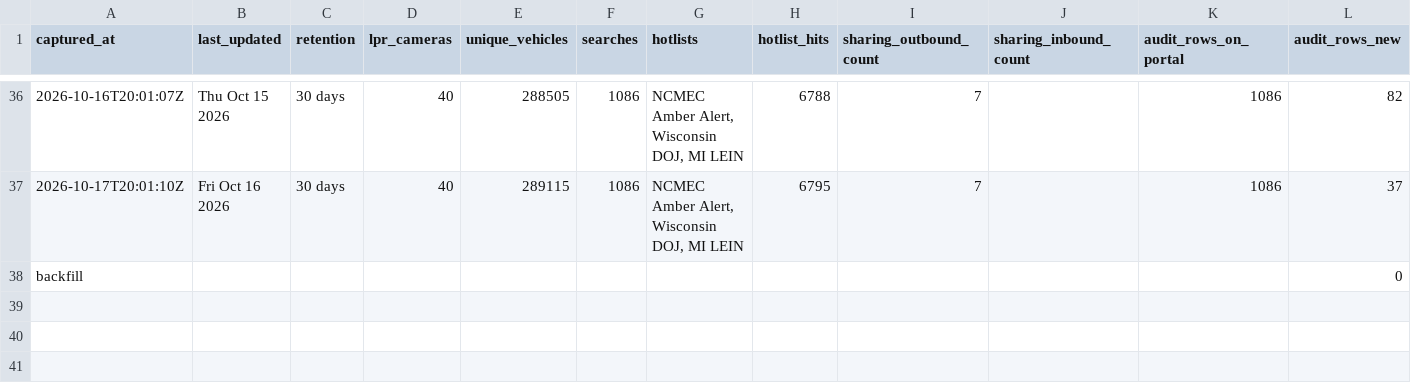
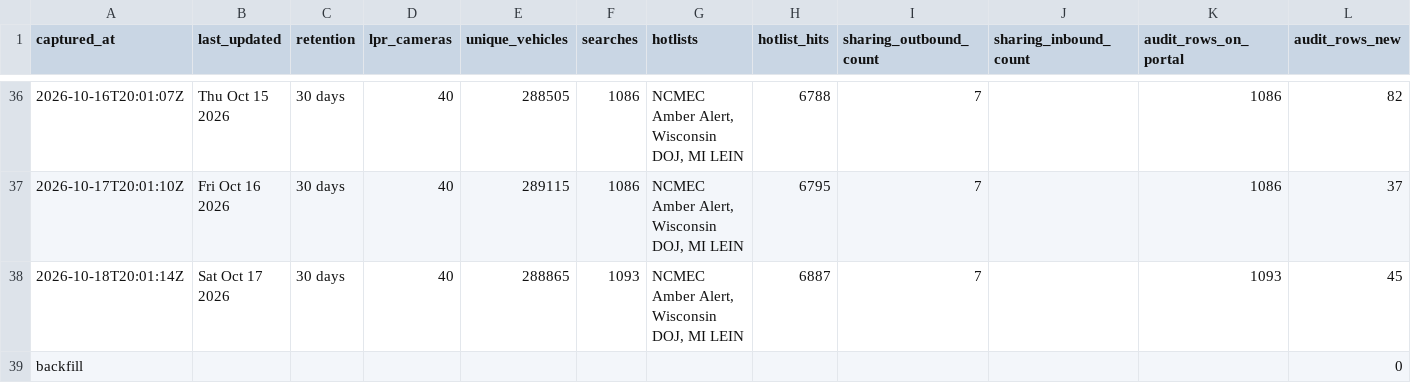
Before and after one commit to Cantica-Systems/mi-flock-transparency, a CSV file: kalamazoo/data/kalamazoo-city-pd/stats.csv, drawn as a sheet; only a part is shown, gaps mark what is left out.

```diff
--- a/kalamazoo/data/kalamazoo-city-pd/stats.csv
+++ b/kalamazoo/data/kalamazoo-city-pd/stats.csv
@@ -37,2 +37,3 @@ captured_at,last_updated,retention,lpr_cameras,unique_vehicles,searches,hotlists
 2026-10-17T20:01:10Z,Fri Oct 16 2026,30 days,40,289115,1086,"NCMEC Amber Alert, Wisconsin DOJ, MI LEIN",6795,7,,1086,37
+2026-10-18T20:01:14Z,Sat Oct 17 2026,30 days,40,288865,1093,"NCMEC Amber Alert, Wisconsin DOJ, MI LEIN",6887,7,,1093,45
 backfill,,,,,,,,,,,0
```
Also changed, not shown: kalamazoo/data/kalamazoo-city-pd/2026-10.csv, kalamazoo/data/portage-city-pd/2026-10.csv, 6 other files.
